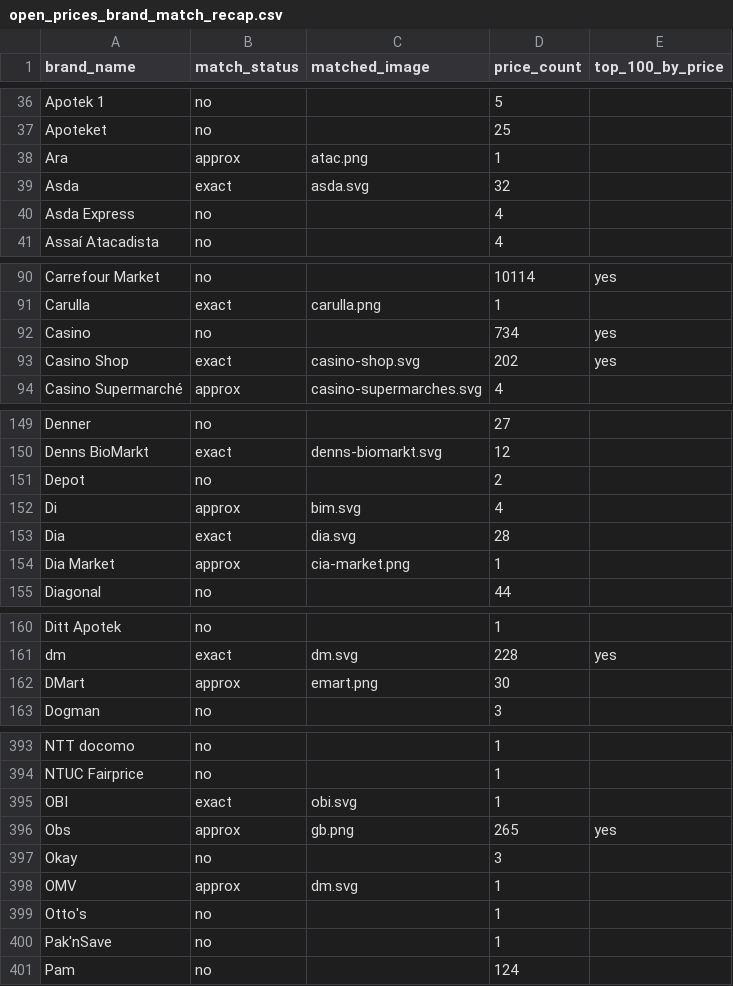
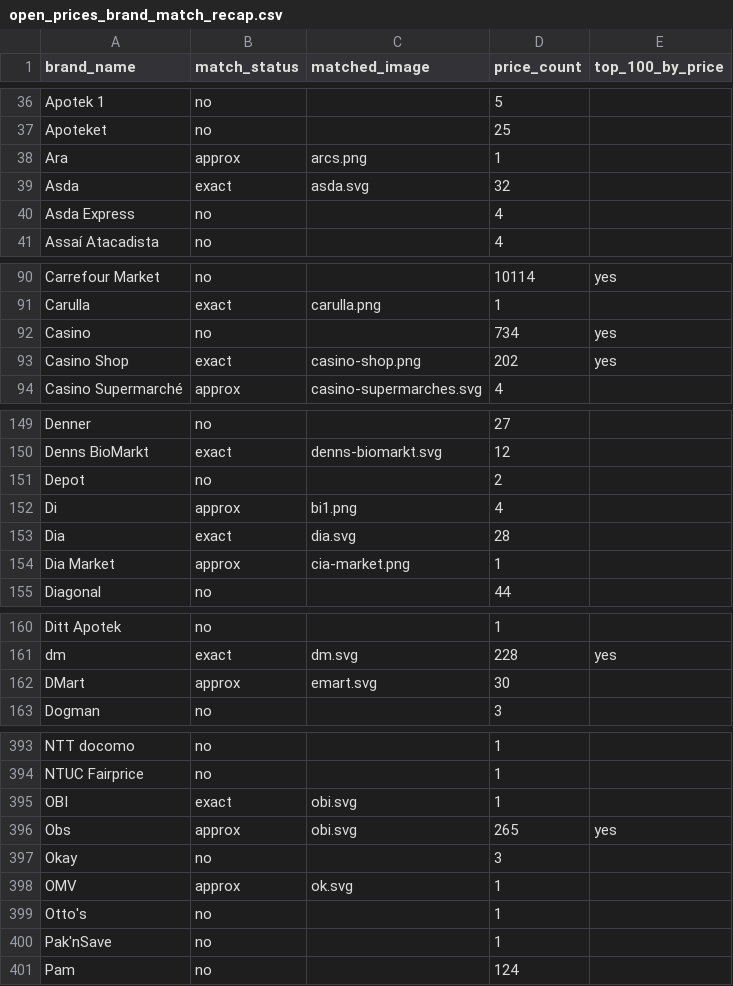
Before and after one commit to openfoodfacts/brand-images, a CSV file: docs/open_prices_brand_match_recap.csv, drawn as a sheet; only a part is shown, gaps mark what is left out; the diff covers the shown part only.

Commit message:
feat(Stores): add some missing "big" shops (in letters A & B) (#11)

```diff
--- a/docs/open_prices_brand_match_recap.csv
+++ b/docs/open_prices_brand_match_recap.csv
@@ -37,3 +37,3 @@ Apotek 1,no,,5,
 Apoteket,no,,25,
-Ara,approx,atac.png,1,
+Ara,approx,arcs.png,1,
 Asda,exact,asda.svg,32,
@@ -92,3 +92,3 @@ Carulla,exact,carulla.png,1,
 Casino,no,,734,yes
-Casino Shop,exact,casino-shop.svg,202,yes
+Casino Shop,exact,casino-shop.png,202,yes
 Casino Supermarché,approx,casino-supermarches.svg,4,
@@ -151,3 +151,3 @@ Denns BioMarkt,exact,denns-biomarkt.svg,12,
 Depot,no,,2,
-Di,approx,bim.svg,4,
+Di,approx,bi1.png,4,
 Dia,exact,dia.svg,28,
@@ -161,3 +161,3 @@ Ditt Apotek,no,,1,
 dm,exact,dm.svg,228,yes
-DMart,approx,emart.png,30,
+DMart,approx,emart.svg,30,
 Dogman,no,,3,
@@ -395,5 +395,5 @@ NTUC Fairprice,no,,1,
 OBI,exact,obi.svg,1,
-Obs,approx,gb.png,265,yes
+Obs,approx,obi.svg,265,yes
 Okay,no,,3,
-OMV,approx,dm.svg,1,
+OMV,approx,ok.svg,1,
 Otto's,no,,1,
```
Also changed, not shown: 30 edited cells elsewhere in this file, 11 other files.
